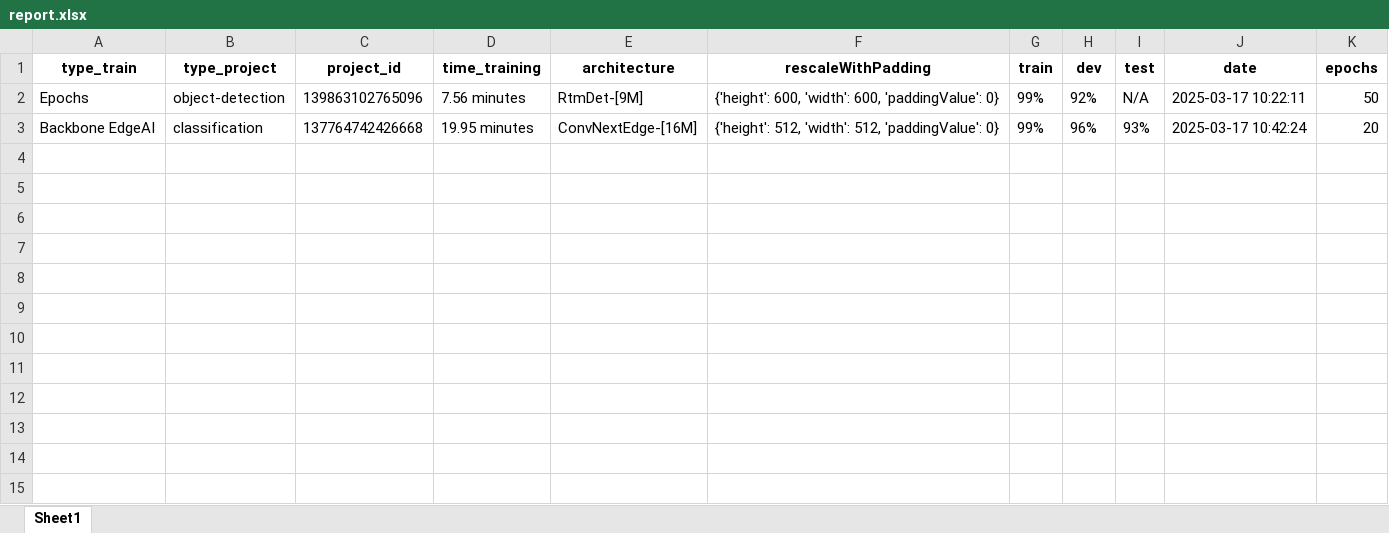
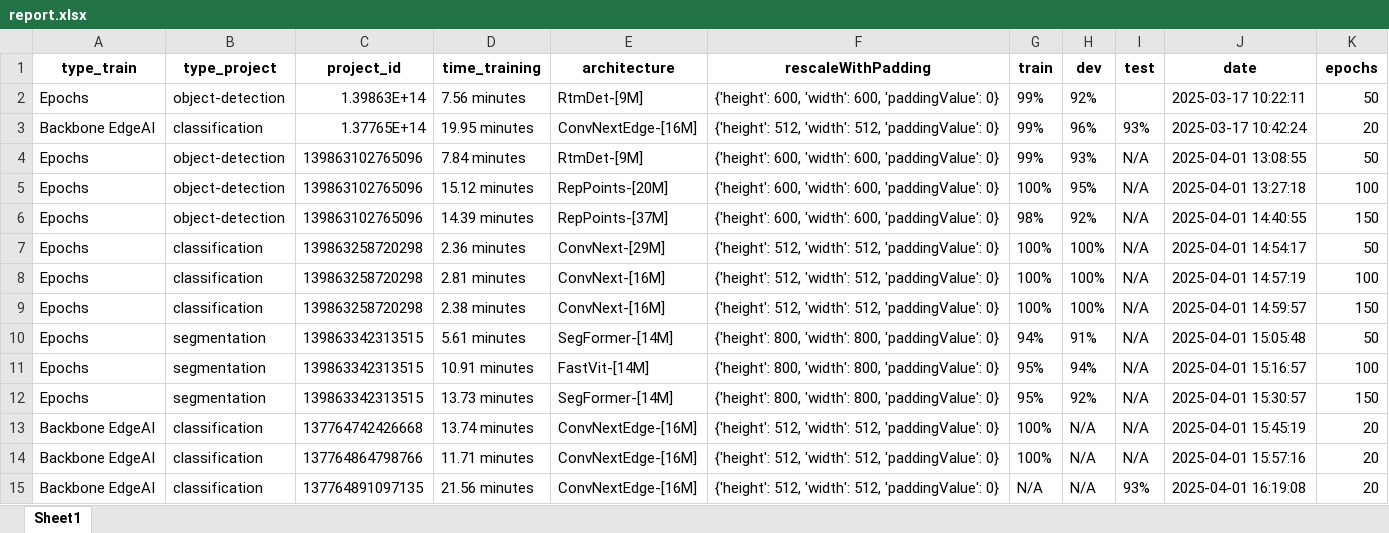
Before and after one commit to luisafgiraldo/API-s-, an Excel workbook: Epochs/reports/report.xlsx, sheet Sheet1, drawn as a sheet; values as stored, in another font and other column widths than the file's, no borders; the diff names each change by its address in the sheet, - before the commit and + after, or states it on an @@ line.

```diff
--- a/Epochs/reports/report.xlsx (sheet Sheet1)
+++ b/Epochs/reports/report.xlsx (sheet Sheet1)
-C2 (project_id): 139863102765096
+C2 (project_id): 1.39863E+14
-I2 (test): N/A
+I2 (test): (empty)
-C3 (project_id): 137764742426668
+C3 (project_id): 1.37765E+14
+row 4: Epochs | object-detection | 139863102765096 | 7.84 minutes | RtmDet-[9M] | {'height': 600, 'width': 600, 'paddingValue': 0} | 99% | 93% | N/A | 2025-04-01 13:08:55 | 50
+row 5: Epochs | object-detection | 139863102765096 | 15.12 minutes | RepPoints-[20M] | {'height': 600, 'width': 600, 'paddingValue': 0} | 100% | 95% | N/A | 2025-04-01 13:27:18 | 100
+row 6: Epochs | object-detection | 139863102765096 | 14.39 minutes | RepPoints-[37M] | {'height': 600, 'width': 600, 'paddingValue': 0} | 98% | 92% | N/A | 2025-04-01 14:40:55 | 150
+row 7: Epochs | classification | 139863258720298 | 2.36 minutes | ConvNext-[29M] | {'height': 512, 'width': 512, 'paddingValue': 0} | 100% | 100% | N/A | 2025-04-01 14:54:17 | 50
+row 8: Epochs | classification | 139863258720298 | 2.81 minutes | ConvNext-[16M] | {'height': 512, 'width': 512, 'paddingValue': 0} | 100% | 100% | N/A | 2025-04-01 14:57:19 | 100
+row 9: Epochs | classification | 139863258720298 | 2.38 minutes | ConvNext-[16M] | {'height': 512, 'width': 512, 'paddingValue': 0} | 100% | 100% | N/A | 2025-04-01 14:59:57 | 150
+row 10: Epochs | segmentation | 139863342313515 | 5.61 minutes | SegFormer-[14M] | {'height': 800, 'width': 800, 'paddingValue': 0} | 94% | 91% | N/A | 2025-04-01 15:05:48 | 50
+row 11: Epochs | segmentation | 139863342313515 | 10.91 minutes | FastVit-[14M] | {'height': 800, 'width': 800, 'paddingValue': 0} | 95% | 94% | N/A | 2025-04-01 15:16:57 | 100
+row 12: Epochs | segmentation | 139863342313515 | 13.73 minutes | SegFormer-[14M] | {'height': 800, 'width': 800, 'paddingValue': 0} | 95% | 92% | N/A | 2025-04-01 15:30:57 | 150
+row 13: Backbone EdgeAI | classification | 137764742426668 | 13.74 minutes | ConvNextEdge-[16M] | {'height': 512, 'width': 512, 'paddingValue': 0} | 100% | N/A | N/A | 2025-04-01 15:45:19 | 20
+row 14: Backbone EdgeAI | classification | 137764864798766 | 11.71 minutes | ConvNextEdge-[16M] | {'height': 512, 'width': 512, 'paddingValue': 0} | 100% | N/A | N/A | 2025-04-01 15:57:16 | 20
+row 15: Backbone EdgeAI | classification | 137764891097135 | 21.56 minutes | ConvNextEdge-[16M] | {'height': 512, 'width': 512, 'paddingValue': 0} | N/A | N/A | 93% | 2025-04-01 16:19:08 | 20
```
Also changed, not shown: Benchmarks/reports/report.xlsx, Large Images/reports/report.xlsx, 50 other files.
